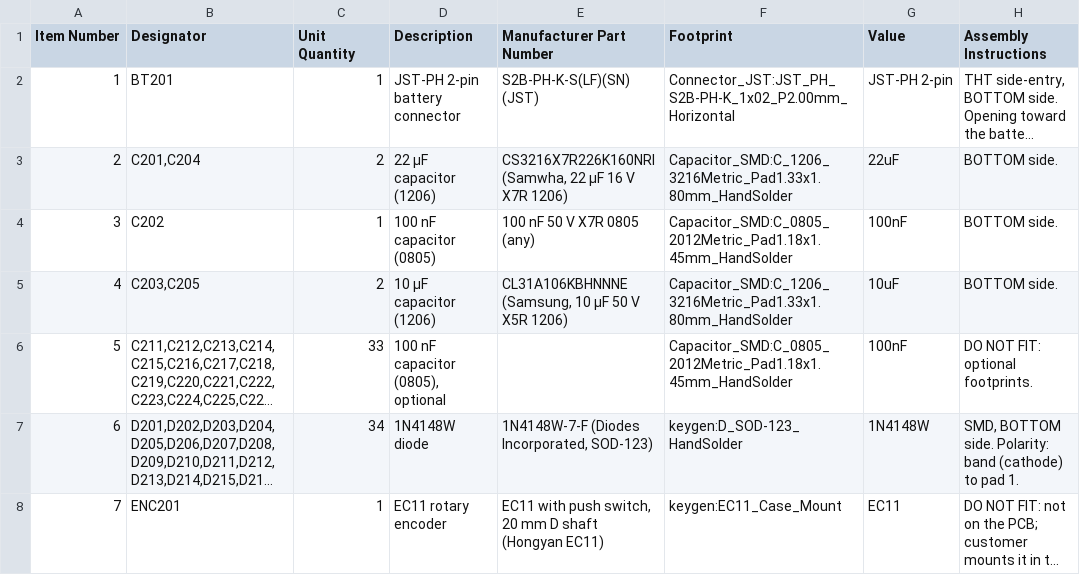
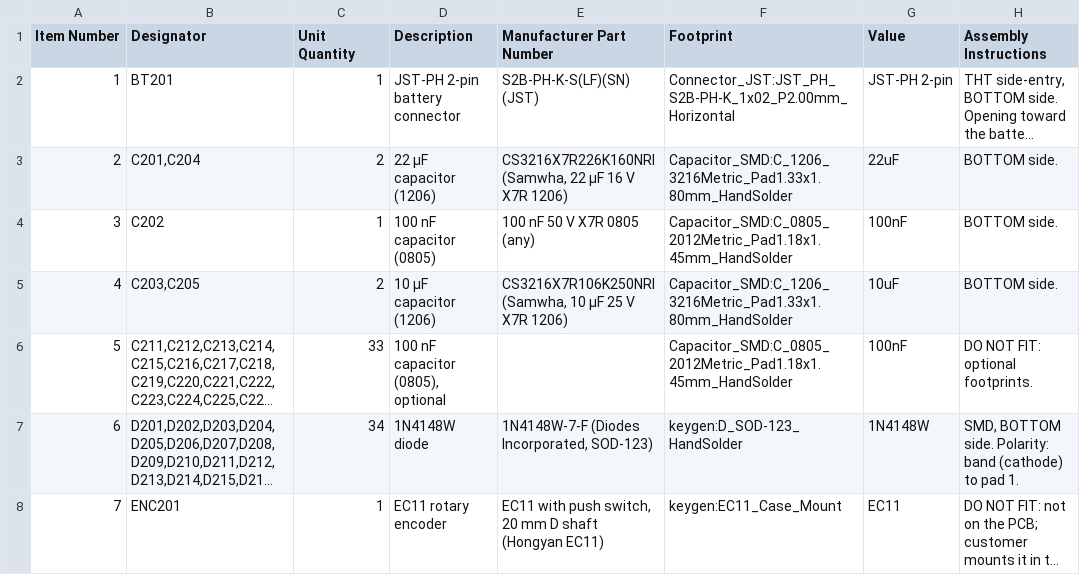
Before and after one commit to milindmadhukar/keygen, a CSV file: fab/BOM-assembly-right.csv, drawn as a sheet; only a part is shown; long unchanged cells end in …; the diff names each change by its address in the sheet, - before the commit and + after, or states it on an @@ line.

```diff
--- a/fab/BOM-assembly-right.csv
+++ b/fab/BOM-assembly-right.csv
-E5 (Manufacturer Part Number): CL31A106KBHNNNE (Samsung, 10 µF 50 V X5R 1206)
+E5 (Manufacturer Part Number): CS3216X7R106K250NRI (Samwha, 10 µF 25 V X7R 1206)
```
Also changed, not shown: bom/bom.csv, fab/BOM-assembly-left.csv, 6 other files.
